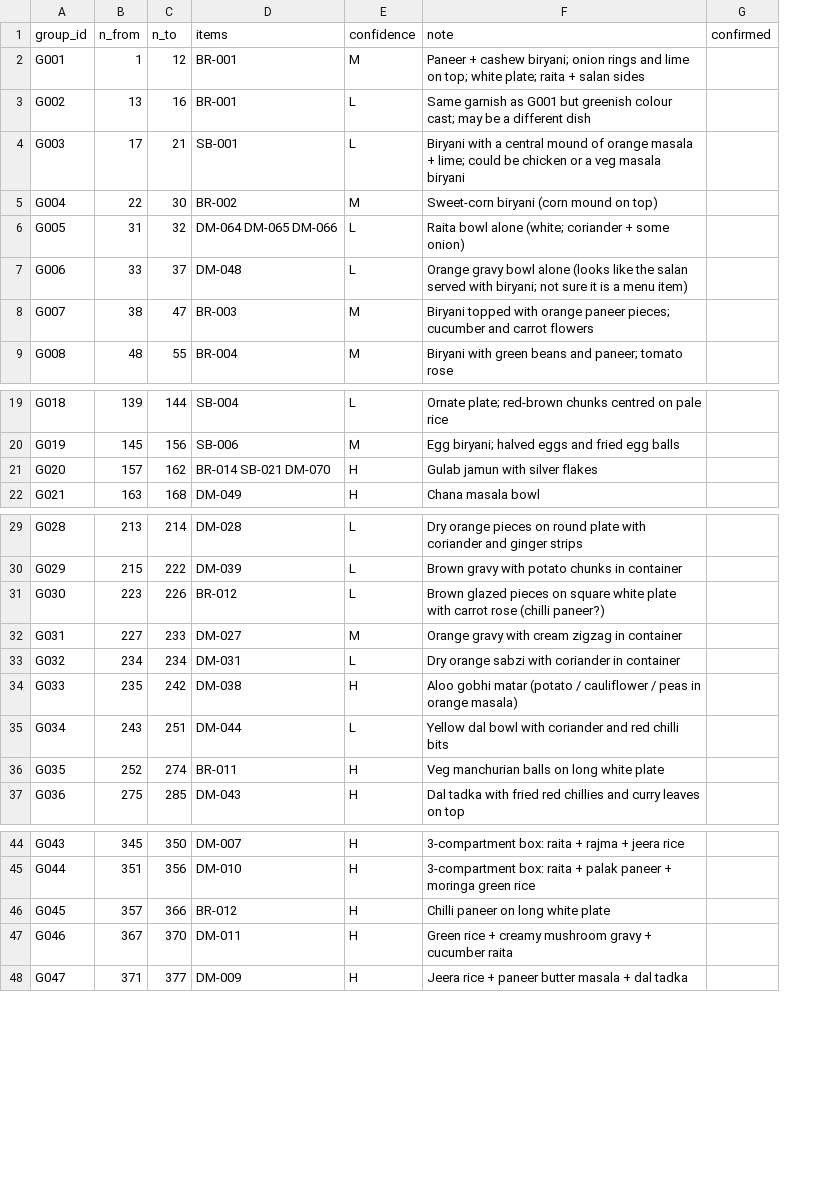
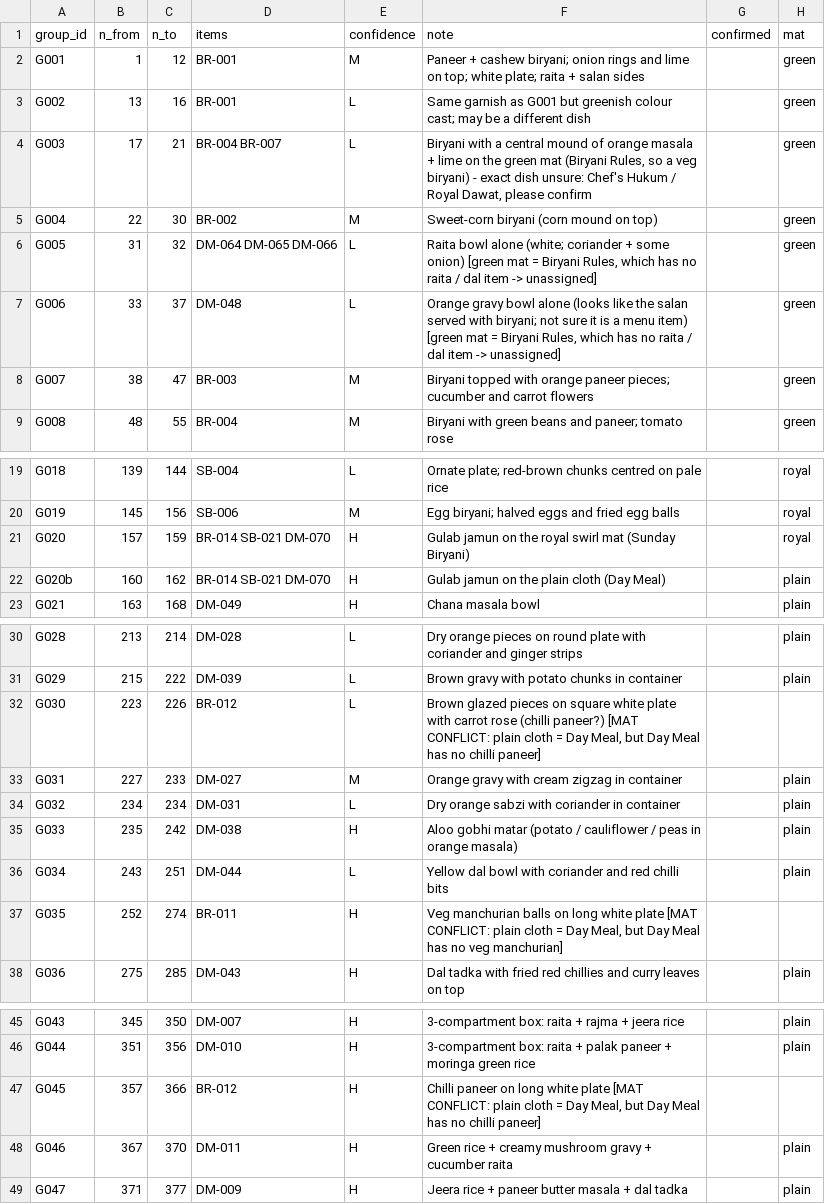
Before and after one commit to activeworkmind/justmethings, a CSV file: labels/photo_groups.csv, drawn as a sheet; only a part is shown, gaps mark what is left out; addresses are those after the commit; the diff covers the shown part only; the diff names each change by its address in the sheet, - before the commit and + after, or states it on an @@ line.

Commit message:
Re-tag photos by table mat (brand) + single start.bat launcher
- A photo's brand now follows the mat it was shot on: green leaf linen = Biryani Rules,
  royal gold swirl = The Sunday Biryani, plain cloth = The Day Meal (new `mat` column in
  labels/photo_groups.csv; groups.expand filters items to the mat's brand and maps shared dishes
  to their equivalent in that brand)
- `kitchen retag` (preview) / `--apply`: re-selects within the photos still in the list, keeps
  deleted photos deleted, moves saved decisions (approve/reject, crop, rotate, tilt, enhance, custom
  names) to the corrected item, fixes BR-/SB-/DM- initials; backs up first
- G003 corrected from a chicken biryani to a veg biryani (green mat), G020 split by mat; DM-070
  prompt aligned with the other gulab jamun items; 5 groups with a mat/menu conflict left untouched
- Excel: Photo Groups shows the mat -> brand
- One launcher start.bat (review / studio / export) replaces three .bat files
- Tests for mat-based expansion and file-name initials

```diff
--- a/labels/photo_groups.csv
+++ b/labels/photo_groups.csv
+column H (mat), rows 2-9: all green; rows 19-21: all royal; row 23: plain; rows 30-38: plain | plain |  | plain | plain | plain | plain |  | plain; rows 45-49: plain | plain |  | plain | plain
-D4 (items): SB-001
+D4 (items): BR-004 BR-007
-F4 (note): …masala + lime; could be chicken or a veg masala biryani
+F4 (note): …masala + lime on the green mat (Biryani Rules, so a veg biryani) - exact dish unsure: Chef's Hukum / Royal Dawat, please confirm
-F6 (note): …some onion)
+F6 (note): …some onion) [green mat = Biryani Rules, which has no raita / dal item -> unassigned]
-F7 (note): …menu item)
+F7 (note): …menu item) [green mat = Biryani Rules, which has no raita / dal item -> unassigned]
-C21 (n_to): 162
+C21 (n_to): 159
-F21 (note): Gulab jamun with silver flakes
+F21 (note): Gulab jamun on the royal swirl mat (Sunday Biryani)
+row 22: G020b | 160 | 162 | BR-014 SB-021 DM-070 | H | Gulab jamun on the plain cloth (Day Meal) |  | plain
-F32 (note): …(chilli paneer?)
+F32 (note): …(chilli paneer?) [MAT CONFLICT: plain cloth = Day Meal, but Day Meal has no chilli paneer]
-F37 (note): …white plate
+F37 (note): …white plate [MAT CONFLICT: plain cloth = Day Meal, but Day Meal has no veg manchurian]
-F47 (note): …white plate
+F47 (note): …white plate [MAT CONFLICT: plain cloth = Day Meal, but Day Meal has no chilli paneer]
```
Also changed, not shown: 2 edited cells elsewhere in this file, menu/catalog.csv, 13 other files.
